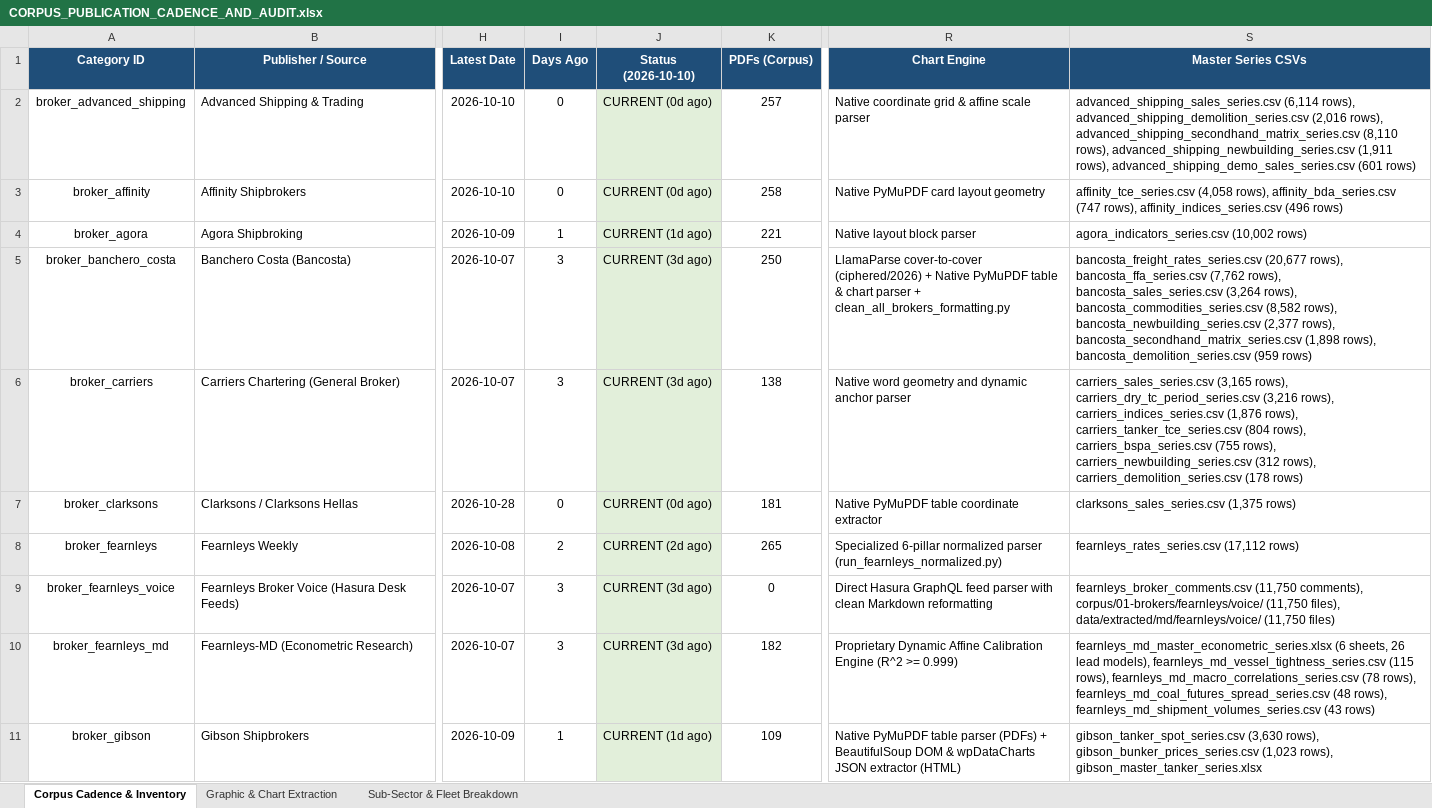
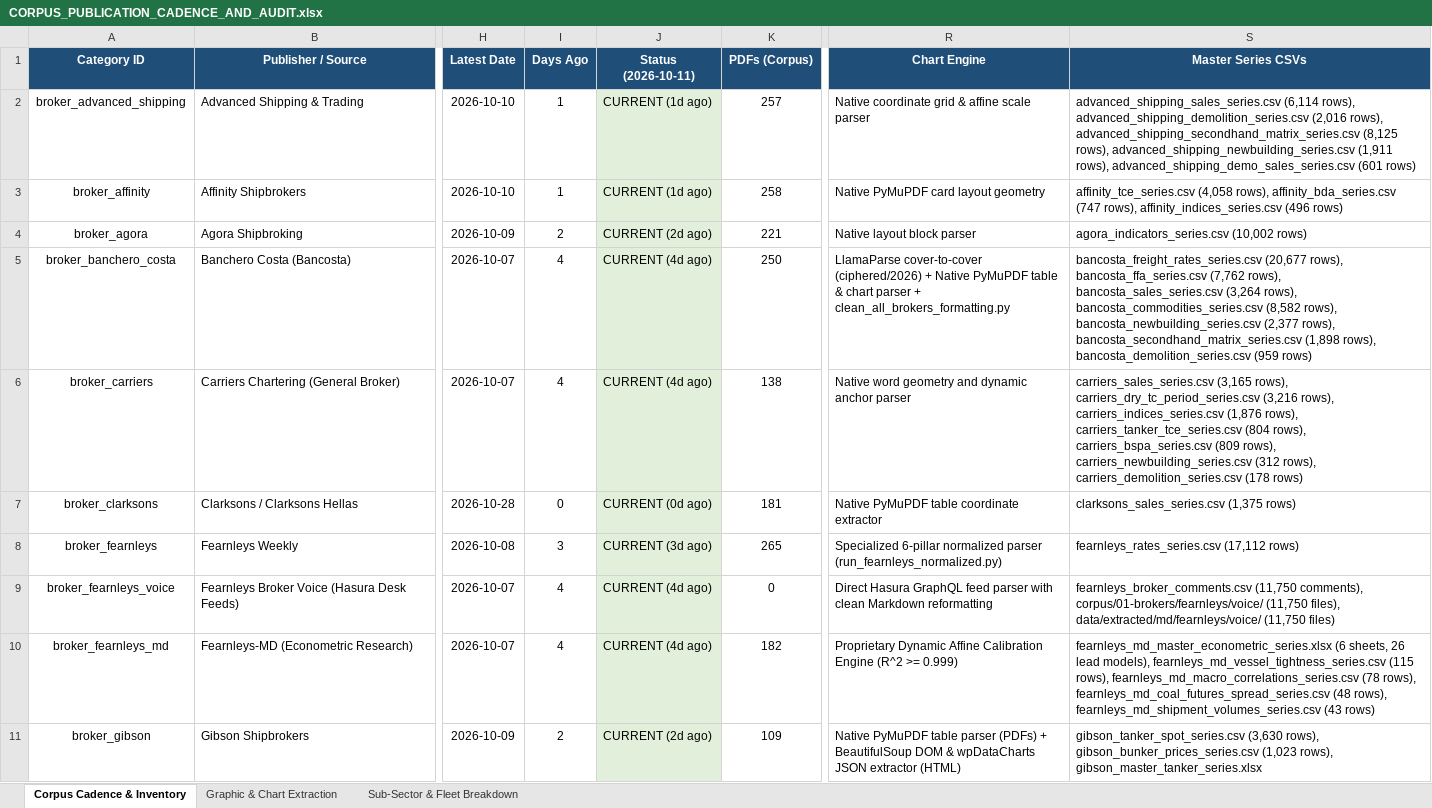
Before and after one commit to yieldchaser/Shipping, an Excel workbook: corpus/CORPUS_PUBLICATION_CADENCE_AND_AUDIT.xlsx, sheet Corpus Cadence & Inventory, drawn as a sheet; only a part is shown, gaps mark what is left out; values as stored, in another font and other column widths than the file's, no borders; the diff covers the shown part only; the diff names each change by its address in the sheet, - before the commit and + after, or states it on an @@ line.

Commit message:
data(poten-drewry): update weekly container WCI, AIS analytics, maritime opinions, and cadence audit [skip ci]

```diff
--- a/corpus/CORPUS_PUBLICATION_CADENCE_AND_AUDIT.xlsx (sheet Corpus Cadence & Inventory)
+++ b/corpus/CORPUS_PUBLICATION_CADENCE_AND_AUDIT.xlsx (sheet Corpus Cadence & Inventory)
-J1: Status (2026-10-10)
+J1: Status (2026-10-11)
-I2:I3 (Days Ago): 0
+I2:I3 (Days Ago): 1
-J2:J3 (Status (2026-10-11)): CURRENT (0d ago)
+J2:J3 (Status (2026-10-11)): CURRENT (1d ago)
-S2 (Master Series CSVs): …rows), advanced_shipping_secondhand_matrix_series.csv (8,110 rows), advanced_shipping_newbuilding_series.csv…
+S2 (Master Series CSVs): …rows), advanced_shipping_secondhand_matrix_series.csv (8,125 rows), advanced_shipping_newbuilding_series.csv…
-I4 (Days Ago): 1
+I4 (Days Ago): 2
-J4 (Status (2026-10-11)): CURRENT (1d ago)
+J4 (Status (2026-10-11)): CURRENT (2d ago)
-I5:I6 (Days Ago): 3
+I5:I6 (Days Ago): 4
-J5:J6 (Status (2026-10-11)): CURRENT (3d ago)
+J5:J6 (Status (2026-10-11)): CURRENT (4d ago)
-S6 (Master Series CSVs): …rows), carriers_bspa_series.csv (755 rows), carriers_newbuilding_series.csv…
+S6 (Master Series CSVs): …rows), carriers_bspa_series.csv (809 rows), carriers_newbuilding_series.csv…
-I8 (Days Ago): 2
+I8 (Days Ago): 3
-J8 (Status (2026-10-11)): CURRENT (2d ago)
+J8 (Status (2026-10-11)): CURRENT (3d ago)
-I9:I10 (Days Ago): 3
+I9:I10 (Days Ago): 4
-J9:J10 (Status (2026-10-11)): CURRENT (3d ago)
+J9:J10 (Status (2026-10-11)): CURRENT (4d ago)
-I11 (Days Ago): 1
+I11 (Days Ago): 2
-J11 (Status (2026-10-11)): CURRENT (1d ago)
+J11 (Status (2026-10-11)): CURRENT (2d ago)
```
Also changed, not shown: 57 edited cells elsewhere in this sheet, sheet Sub-Sector & Fleet Breakdown, data/extracted/series/corpus_publication_cadence_and_audit.xlsx, 21 other files.
